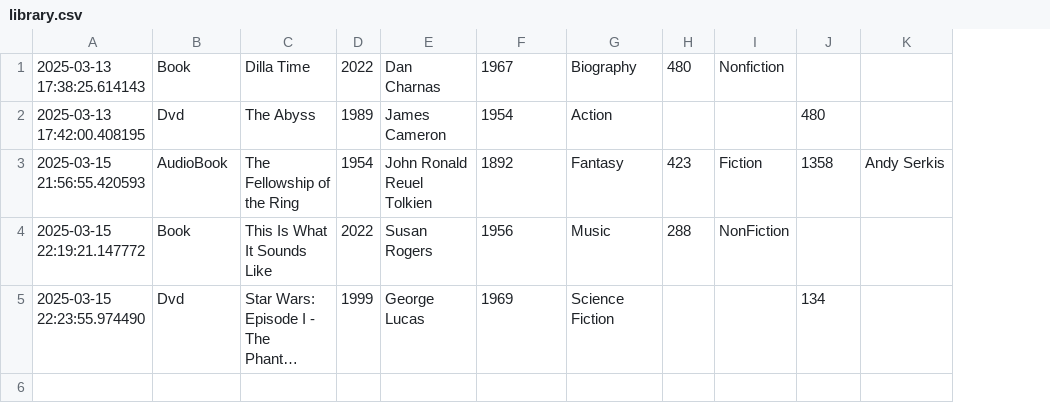
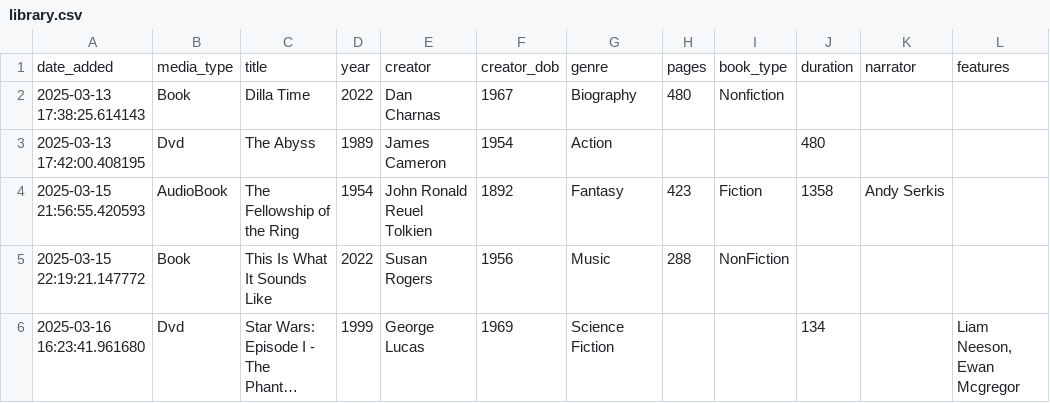
Before and after one commit to olsenben/CSC-225-200-Project-1, a CSV file: library.csv, drawn as a sheet; long unchanged cells end in …; addresses are those after the commit; the diff names each change by its address in the sheet, - before the commit and + after, or states it on an @@ line.

```diff
--- a/library.csv
+++ b/library.csv
+column L, row 6: Liam Neeson, Ewan Mcgregor
+row 1: date_added | media_type | title | year | creator | creator_dob | genre | pages | book_type | duration | narrator | features
-A6: 2025-03-15 22:23:55.974490
+A6: 2025-03-16 16:23:41.961680
```
Also changed, not shown: 4 other files.
